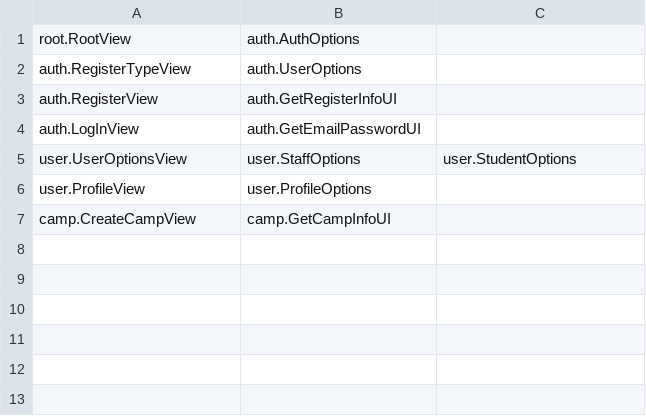
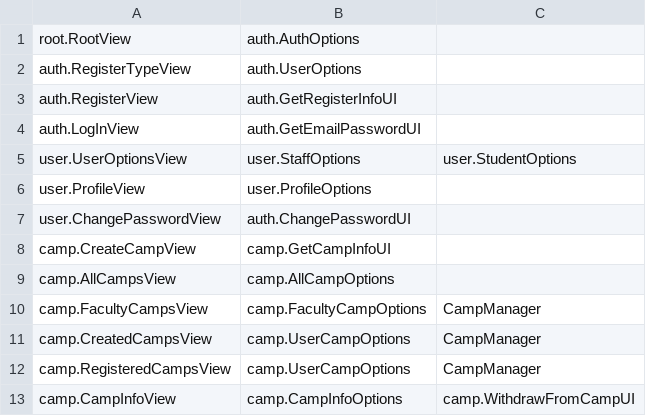
Before and after one commit to tohkarle/SC2002-KarLe-Assignment, a CSV file: cams/data/views.csv, drawn as a sheet.

```diff
--- a/cams/data/views.csv
+++ b/cams/data/views.csv
@@ -6,2 +6,8 @@ user.UserOptionsView, user.StaffOptions, user.StudentOptions
 user.ProfileView, user.ProfileOptions
+user.ChangePasswordView, auth.ChangePasswordUI
 camp.CreateCampView, camp.GetCampInfoUI
+camp.AllCampsView, camp.AllCampOptions
+camp.FacultyCampsView, camp.FacultyCampOptions, CampManager
+camp.CreatedCampsView, camp.UserCampOptions, CampManager
+camp.RegisteredCampsView, camp.UserCampOptions, CampManager
+camp.CampInfoView, camp.CampInfoOptions, camp.WithdrawFromCampUI
```
Also changed, not shown: cams/data/dependencies.csv, 38 other files.
